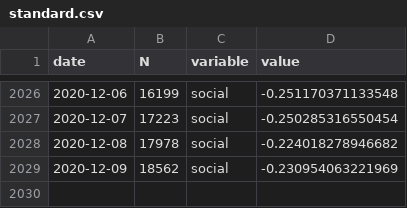
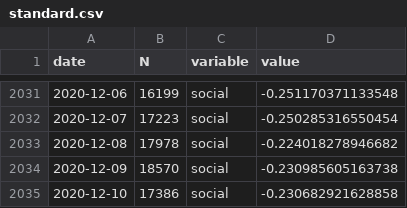
Before and after one commit to maxpel/covid19_monitor_austria, a CSV file: standard.csv, drawn as a sheet; only a part is shown, gaps mark what is left out; the diff covers the shown part only.

```diff
--- a/standard.csv
+++ b/standard.csv
@@ -2028,2 +2033,3 @@
 2020-12-08,17978,"social",-0.224018278946682
-2020-12-09,18562,"social",-0.230954063221969
+2020-12-09,18570,"social",-0.230985605163738
+2020-12-10,17386,"social",-0.230682921628858
```
Also changed, not shown: 5 added rows and 10 edited cells elsewhere in this file, twitter.csv, 1 other file.
